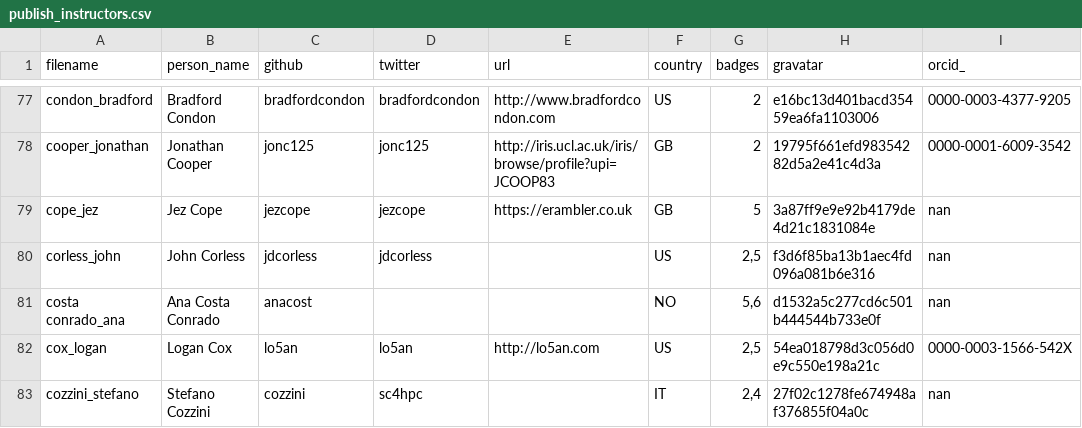
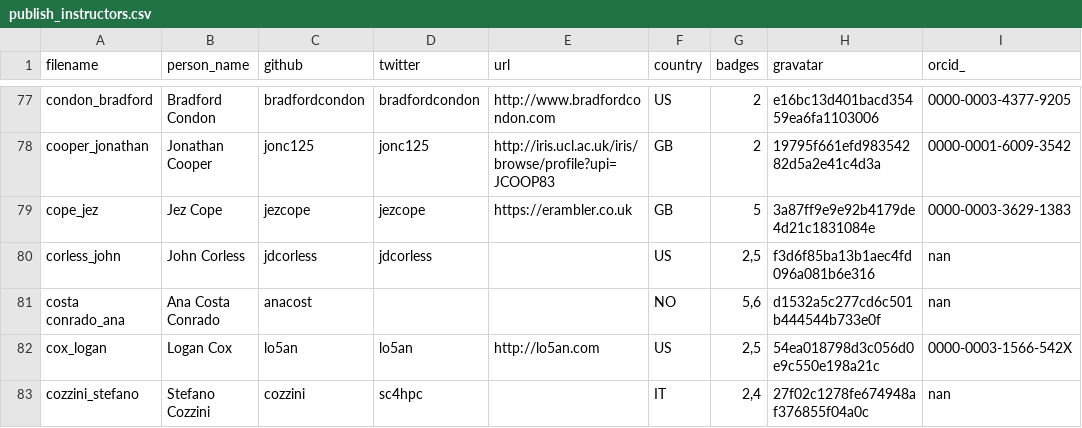
Before and after one commit to hpc-carpentry/hpc-carpentry.github.io, a CSV file: _data/publish_instructors.csv, drawn as a sheet; only a part is shown, gaps mark what is left out.

Commit message:
Updating instructor records

```diff
--- a/_data/publish_instructors.csv
+++ b/_data/publish_instructors.csv
@@ -78,3 +78,3 @@ condon_bradford,Bradford Condon,bradfordcondon,bradfordcondon,http://www.bradfor
 cooper_jonathan,Jonathan Cooper,jonc125,jonc125,http://iris.ucl.ac.uk/iris/browse/profile?upi=JCOOP83,GB,2,19795f661efd98354282d5a2e41c4d3a,0000-0001-6009-3542
-cope_jez,Jez Cope,jezcope,jezcope,https://erambler.co.uk,GB,5,3a87ff9e9e92b4179de4d21c1831084e,nan
+cope_jez,Jez Cope,jezcope,jezcope,https://erambler.co.uk,GB,5,3a87ff9e9e92b4179de4d21c1831084e,0000-0003-3629-1383
 corless_john,John Corless,jdcorless,jdcorless,,US,"2,5",f3d6f85ba13b1aec4fd096a081b6e316,nan
```
